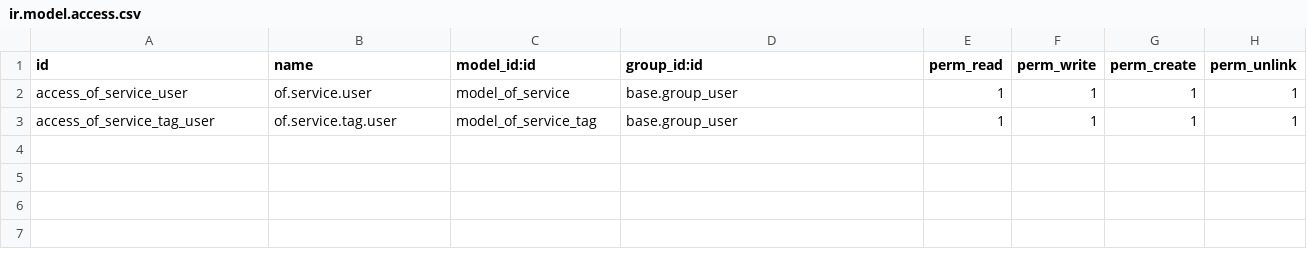
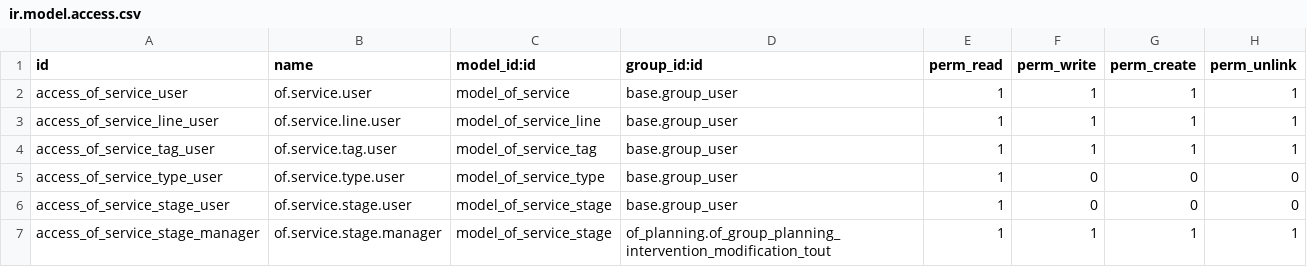
Before and after one commit to odof/openfire, a CSV file: of_service/security/ir.model.access.csv, drawn as a sheet; the diff names each change by its address in the sheet, - before the commit and + after, or states it on an @@ line.

Commit message:
of_contract_custom, of_service, etc : T2427 - Déplacement des DI de of_contract_custom vers of_service et corrections diverses

```diff
--- a/of_service/security/ir.model.access.csv
+++ b/of_service/security/ir.model.access.csv
+row 3: access_of_service_line_user | of.service.line.user | model_of_service_line | base.group_user | 1 | 1 | 1 | 1
+row 5: access_of_service_type_user | of.service.type.user | model_of_service_type | base.group_user | 1 | 0 | 0 | 0
+row 6: access_of_service_stage_user | of.service.stage.user | model_of_service_stage | base.group_user | 1 | 0 | 0 | 0
+row 7: access_of_service_stage_manager | of.service.stage.manager | model_of_service_stage | of_planning.of_group_planning_intervention_modification_tout | 1 | 1 | 1 | 1
```
Also changed, not shown: of_access_control/security/ir.model.access.csv, of_contract_custom/security/ir.model.access.csv, 55 other files.
